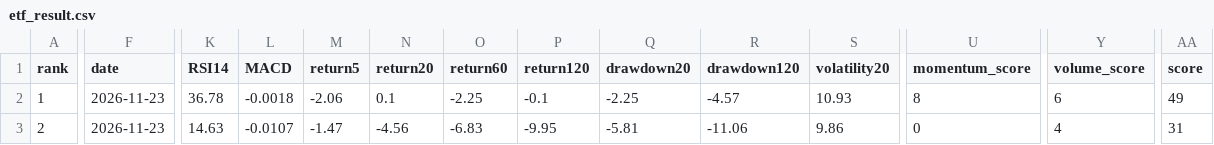
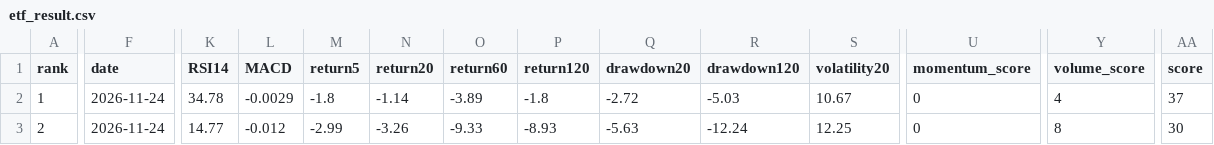
Before and after one commit to huming013-cyber/-quant-model, a CSV file: data/etf_result.csv, drawn as a sheet; only a part is shown, gaps mark what is left out; the diff covers the shown part only; the diff names each change by its address in the sheet, - before the commit and + after, or states it on an @@ line.

```diff
--- a/data/etf_result.csv
+++ b/data/etf_result.csv
-F2:F3 (date): 2026-11-23
+F2:F3 (date): 2026-11-24
-K2 (RSI14): 36.78
+K2 (RSI14): 34.78
-L2 (MACD): -0.0018
+L2 (MACD): -0.0029
-M2 (return5): -2.06
+M2 (return5): -1.8
-N2 (return20): 0.1
+N2 (return20): -1.14
-O2 (return60): -2.25
+O2 (return60): -3.89
-P2 (return120): -0.1
+P2 (return120): -1.8
-Q2 (drawdown20): -2.25
+Q2 (drawdown20): -2.72
-R2 (drawdown120): -4.57
+R2 (drawdown120): -5.03
-S2 (volatility20): 10.93
+S2 (volatility20): 10.67
-U2 (momentum_score): 8
+U2 (momentum_score): 0
-Y2 (volume_score): 6
+Y2 (volume_score): 4
-AA2 (score): 49
+AA2 (score): 37
-K3 (RSI14): 14.63
+K3 (RSI14): 14.77
-L3 (MACD): -0.0107
+L3 (MACD): -0.012
-M3 (return5): -1.47
+M3 (return5): -2.99
-N3 (return20): -4.56
+N3 (return20): -3.26
-O3 (return60): -6.83
+O3 (return60): -9.33
-P3 (return120): -9.95
+P3 (return120): -8.93
-Q3 (drawdown20): -5.81
+Q3 (drawdown20): -5.63
-R3 (drawdown120): -11.06
+R3 (drawdown120): -12.24
-S3 (volatility20): 9.86
+S3 (volatility20): 12.25
-Y3 (volume_score): 4
+Y3 (volume_score): 8
-AA3 (score): 31
+AA3 (score): 30
```
Also changed, not shown: 30 edited cells elsewhere in this file, data/quant_result.csv, data/stock_result.csv.
